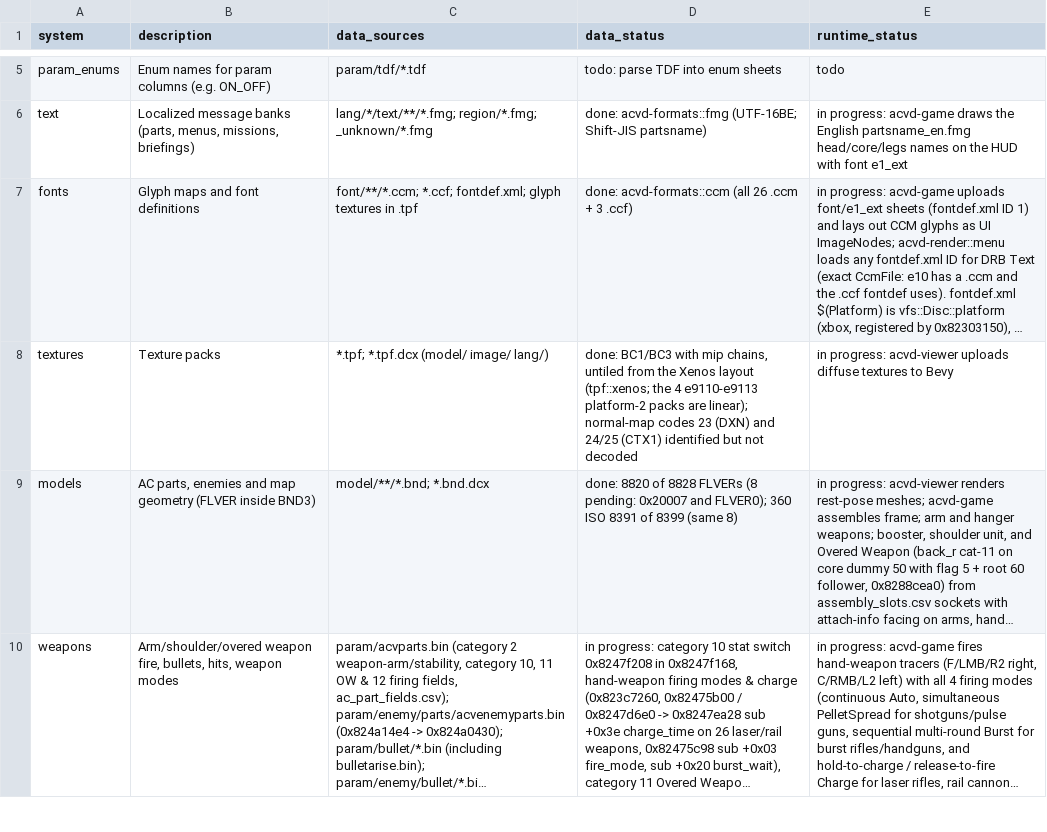
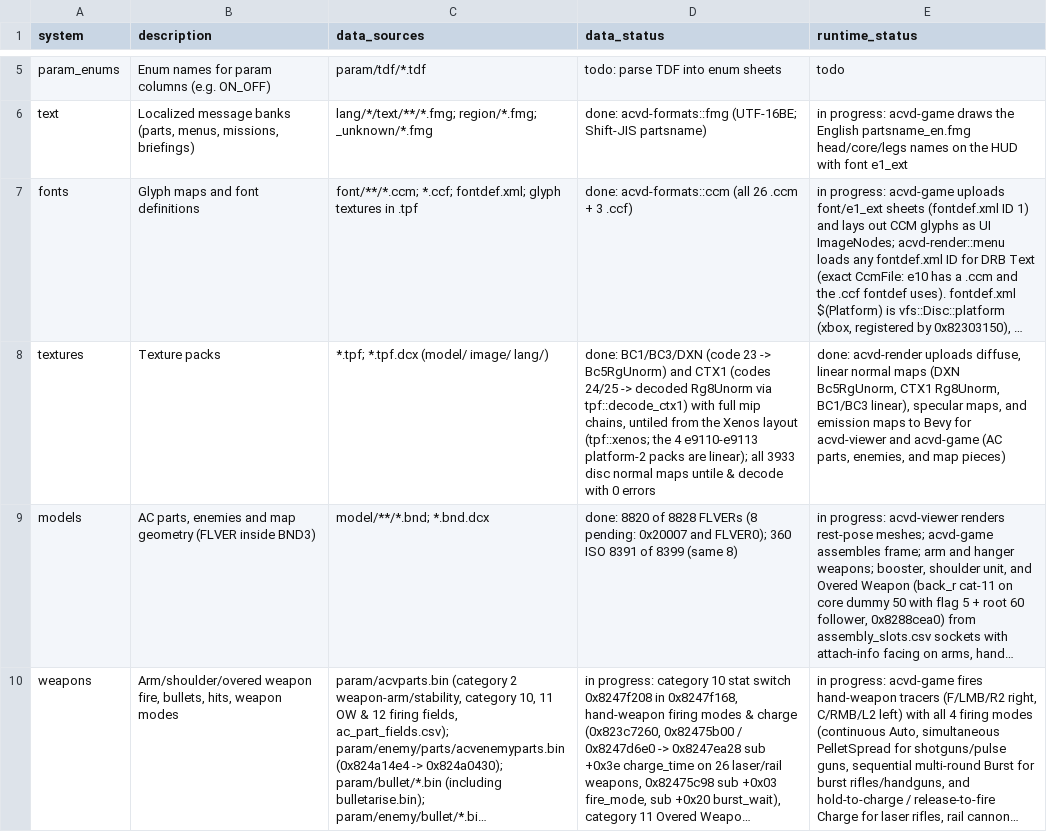
Before and after one commit to ninjagodino/ArmoredCoreRustRewrite, a CSV file: sheets/systems.csv, drawn as a sheet; only a part is shown, gaps mark what is left out; long unchanged cells end in …; the diff covers the shown part only; the diff names each change by its address in the sheet, - before the commit and + after, or states it on an @@ line.

```diff
--- a/sheets/systems.csv
+++ b/sheets/systems.csv
-D8 (data_status): done: BC1/BC3 with mip chains, untiled from the Xenos layout (tpf::xenos; the 4 e9110-e9113 platform-2 packs are linear); normal-map codes 23 (DXN) and 24/25 (CTX1) identified but not decoded
+D8 (data_status): done: BC1/BC3/DXN (code 23 -> Bc5RgUnorm) and CTX1 (codes 24/25 -> decoded Rg8Unorm via tpf::decode_ctx1) with full mip chains, untiled from the Xenos layout (tpf::xenos; the 4 e9110-e9113 platform-2 packs are linear); all 3933 disc normal maps untile & decode with 0 errors
-E8 (runtime_status): in progress: acvd-viewer uploads diffuse textures to Bevy
+E8 (runtime_status): done: acvd-render uploads diffuse, linear normal maps (DXN Bc5RgUnorm, CTX1 Rg8Unorm, BC1/BC3 linear), specular maps, and emission maps to Bevy for acvd-viewer and acvd-game (AC parts, enemies, and map pieces)
```
Also changed, not shown: 2 edited cells elsewhere in this file, 8 other files.
